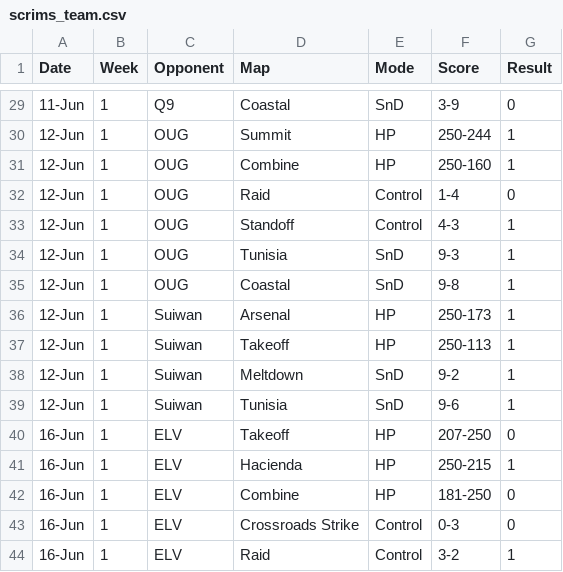
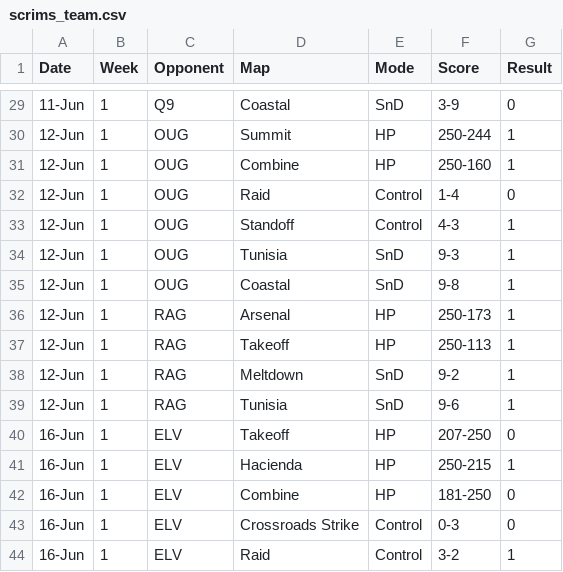
Before and after one commit to anshxl/cdm_stats, a CSV file: data/s2/scrims_team.csv, drawn as a sheet; only a part is shown, gaps mark what is left out.

```diff
--- a/data/s2/scrims_team.csv
+++ b/data/s2/scrims_team.csv
@@ -35,6 +35,6 @@ Date,Week,Opponent,Map,Mode,Score,Result
 12-Jun,1,OUG,Coastal,SnD,9-8,1
-12-Jun,1,Suiwan,Arsenal,HP,250-173,1
-12-Jun,1,Suiwan,Takeoff,HP,250-113,1
-12-Jun,1,Suiwan,Meltdown,SnD,9-2,1
-12-Jun,1,Suiwan,Tunisia,SnD,9-6,1
+12-Jun,1,RAG,Arsenal,HP,250-173,1
+12-Jun,1,RAG,Takeoff,HP,250-113,1
+12-Jun,1,RAG,Meltdown,SnD,9-2,1
+12-Jun,1,RAG,Tunisia,SnD,9-6,1
 16-Jun,1,ELV,Takeoff,HP,207-250,0
```
Also changed, not shown: 9 other files.
